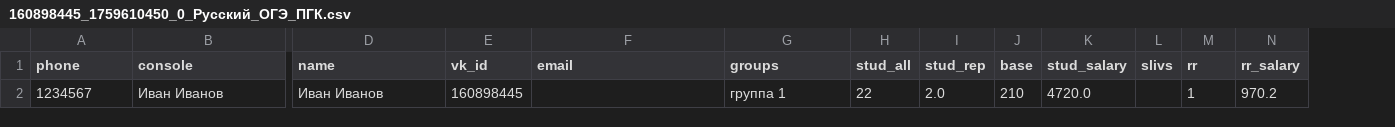
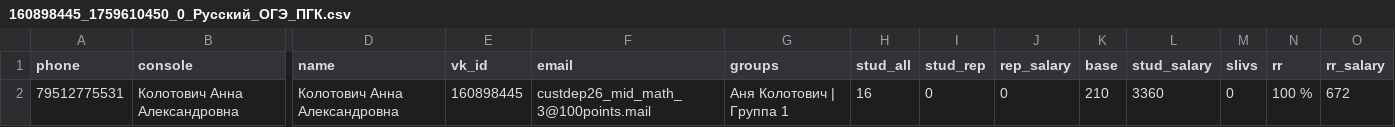
Before and after one commit to olechkakulic/bot, a CSV file: hosting/open/Русский/ОГЭ/ПГК/users/160898445_1759610450_0_Русский_ОГЭ_ПГК.csv, drawn as a sheet; only a part is shown, gaps mark what is left out; removed rows and columns are numbered as before the commit, all else as after; rows hold the shown columns only; the diff names each change by its address in the sheet, - before the commit and + after, or states it on an @@ line.

```diff
--- a/hosting/open/Русский/ОГЭ/ПГК/users/160898445_1759610450_0_Русский_ОГЭ_ПГК.csv
+++ b/hosting/open/Русский/ОГЭ/ПГК/users/160898445_1759610450_0_Русский_ОГЭ_ПГК.csv
+column J (rep_salary), empty
-row 2: 1234567 | Иван Иванов | Иван Иванов | 160898445 |  | группа 1 | 22 | 2.0 | 210 | 4720.0 |  | 1 | 970.2
+row 2: 79512775531 | Колотович Анна Александровна | Колотович Анна Александровна | 160898445 | custdep26_mid_math_3@100points.mail | Аня Колотович | Группа 1 | 16 | 0 | 0 | 210 | 3360 | 0 | 100 % | 672
```
Also changed, not shown: 1 other file.
